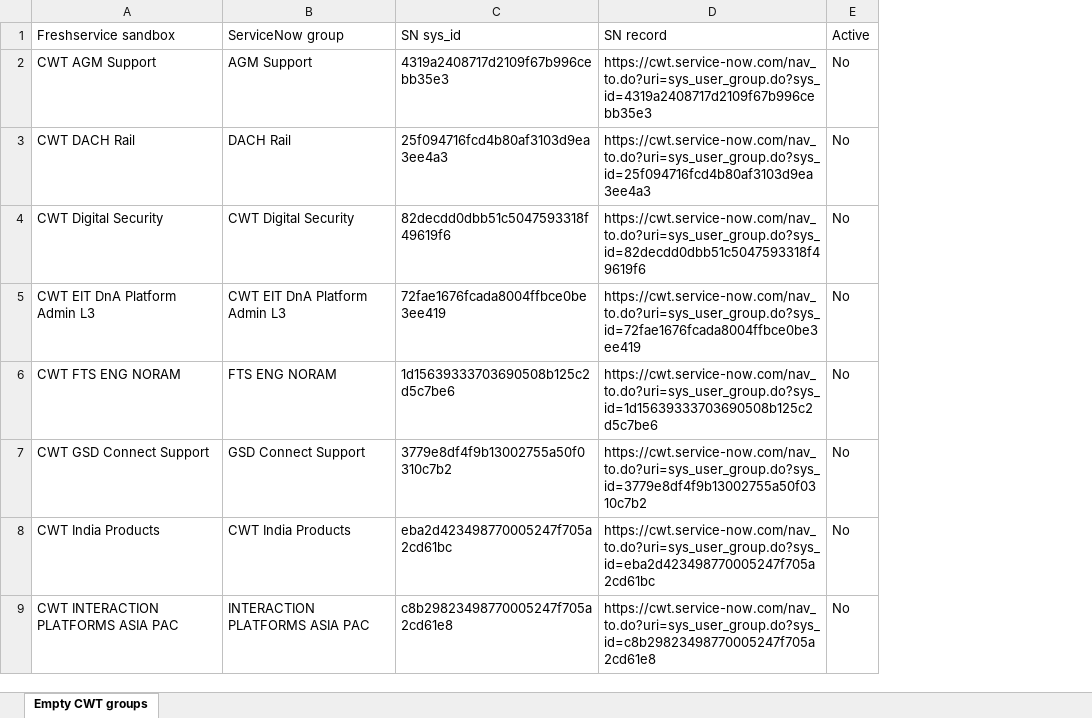
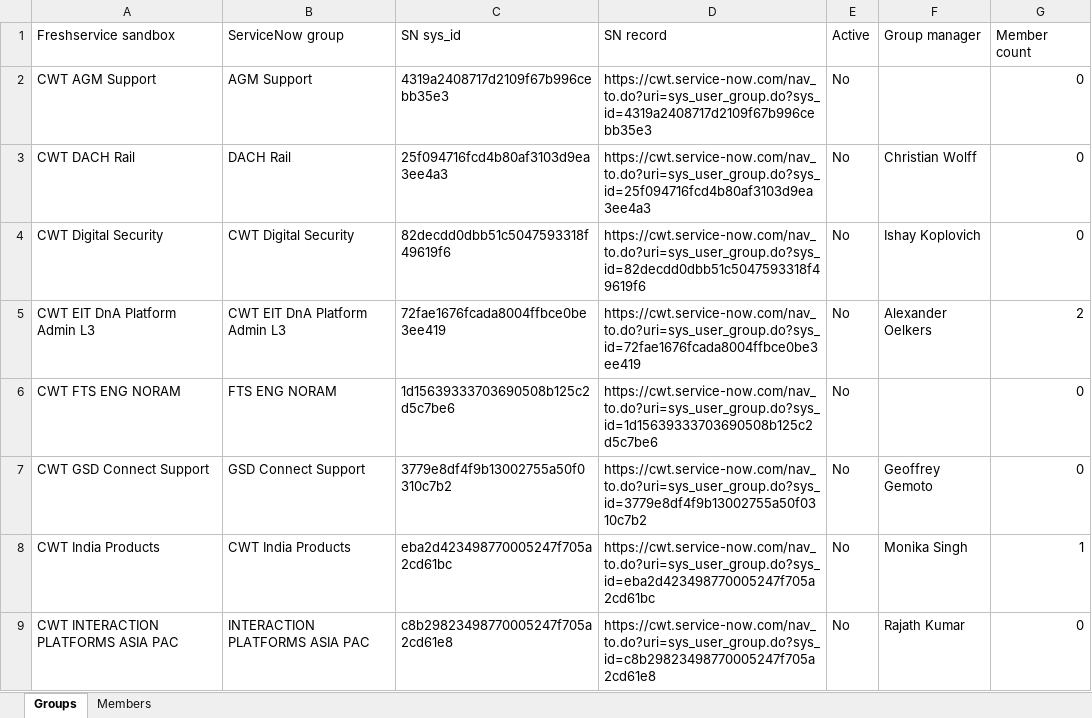
Before and after one commit to Keerthivasan002/LTM_MIG_Article, an Excel workbook: agent_groups/sandbox/empty-cwt-groups-servicenow.xlsx, sheet Groups, drawn as a sheet; only a part is shown; values as stored, in another font and other column widths than the file's, no borders; the diff names each change by its address in the sheet, - before the commit and + after, or states it on an @@ line.

```diff
--- a/agent_groups/sandbox/empty-cwt-groups-servicenow.xlsx (sheet Groups)
+++ b/agent_groups/sandbox/empty-cwt-groups-servicenow.xlsx (sheet Groups)
-sheet tab: Empty CWT groups
+sheet tab: Groups
+sheet tab: Members
+column F (Group manager), rows 3-9: Christian Wolff | Ishay Koplovich | Alexander Oelkers |  | Geoffrey Gemoto | Monika Singh | Rajath Kumar
+column G (Member count), rows 2-9: 0 | 0 | 0 | 2 | 0 | 0 | 1 | 0
```
